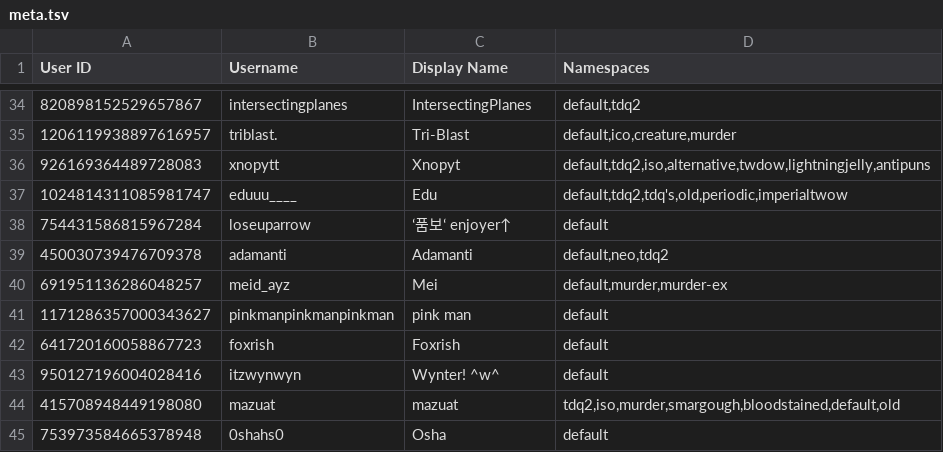
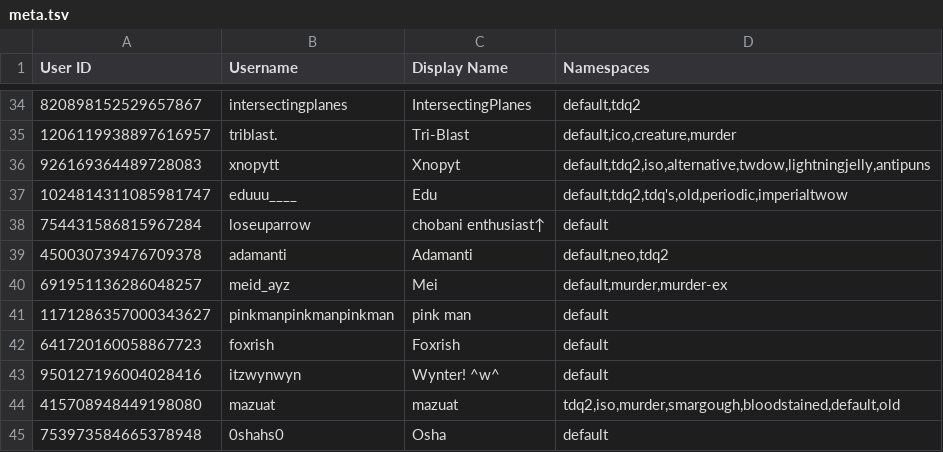
Before and after one commit to TWOW-Booksonas/twow-booksonas.github.io, a TSV file: meta.tsv, drawn as a sheet; only a part is shown, gaps mark what is left out.

Commit message:
Update Meta

```diff
--- a/meta.tsv
+++ b/meta.tsv
@@ -37,3 +37,3 @@ User ID	Username	Display Name	Namespaces
 1024814311085981747	eduuu____	Edu	default,tdq2,tdq's,old,periodic,imperialtwow
-754431586815967284	loseuparrow	ʻ품보ʻ enjoyer↑	default
+754431586815967284	loseuparrow	chobani enthusiast↑	default
 450030739476709378	adamanti	Adamanti	default,neo,tdq2
```
